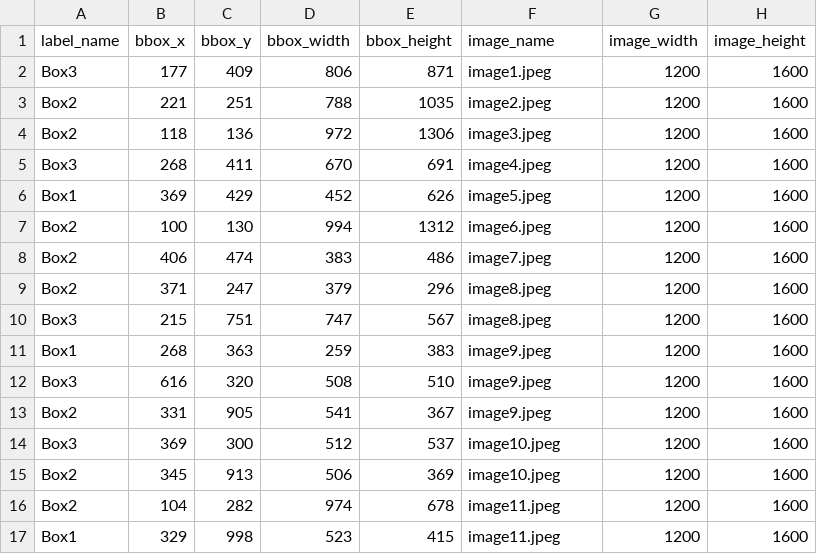
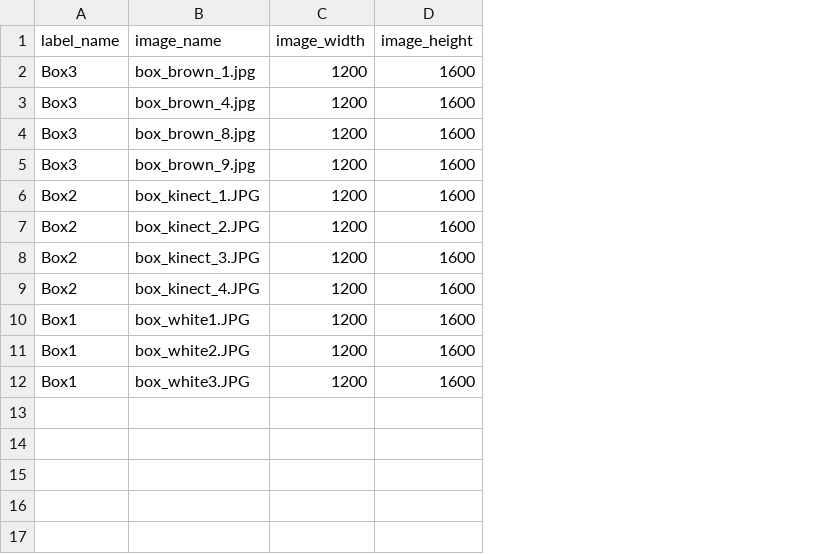
Before and after one commit to sulikismaylovv/2D_detection, a CSV file: data/labels.csv, drawn as a sheet; removed rows and columns are numbered as before the commit, all else as after; the diff names each change by its address in the sheet, - before the commit and + after, or states it on an @@ line.

```diff
--- a/data/labels.csv
+++ b/data/labels.csv
-column B (bbox_x), row 2: 177; row 5: 268; row 10: 215; rows 12-17: 616 | 331 | 369 | 345 | 104 | 329
-column C (bbox_y), row 2: 409; row 5: 411; row 10: 751; rows 12-17: 320 | 905 | 300 | 913 | 282 | 998
-column D (bbox_width), row 2: 806; row 5: 670; row 10: 747; rows 12-17: 508 | 541 | 512 | 506 | 974 | 523
-column E (bbox_height), row 2: 871; row 5: 691; row 10: 567; rows 12-17: 510 | 367 | 537 | 369 | 678 | 415
-B2 (image_name): image1.jpeg
+B2 (image_name): box_brown_1.jpg
-row 3: Box2 | 221 | 251 | 788 | 1035 | image2.jpeg | 1200 | 1600
-row 4: Box2 | 118 | 136 | 972 | 1306 | image3.jpeg | 1200 | 1600
-B3 (image_name): image4.jpeg
+B3 (image_name): box_brown_4.jpg
-row 6: Box1 | 369 | 429 | 452 | 626 | image5.jpeg | 1200 | 1600
-row 7: Box2 | 100 | 130 | 994 | 1312 | image6.jpeg | 1200 | 1600
-row 8: Box2 | 406 | 474 | 383 | 486 | image7.jpeg | 1200 | 1600
-row 9: Box2 | 371 | 247 | 379 | 296 | image8.jpeg | 1200 | 1600
-B4 (image_name): image8.jpeg
+B4 (image_name): box_brown_8.jpg
-row 11: Box1 | 268 | 363 | 259 | 383 | image9.jpeg | 1200 | 1600
-B5 (image_name): image9.jpeg
+B5 (image_name): box_brown_9.jpg
-B6 (image_name): image9.jpeg
+B6 (image_name): box_kinect_1.JPG
-A7 (label_name): Box3
+A7 (label_name): Box2
-B7 (image_name): image10.jpeg
+B7 (image_name): box_kinect_2.JPG
-B8 (image_name): image10.jpeg
+B8 (image_name): box_kinect_3.JPG
-B9 (image_name): image11.jpeg
+B9 (image_name): box_kinect_4.JPG
-B10 (image_name): image11.jpeg
+B10 (image_name): box_white1.JPG
+row 11: Box1 | box_white2.JPG | 1200 | 1600
+row 12: Box1 | box_white3.JPG | 1200 | 1600
```
Also changed, not shown: 14 other files.
